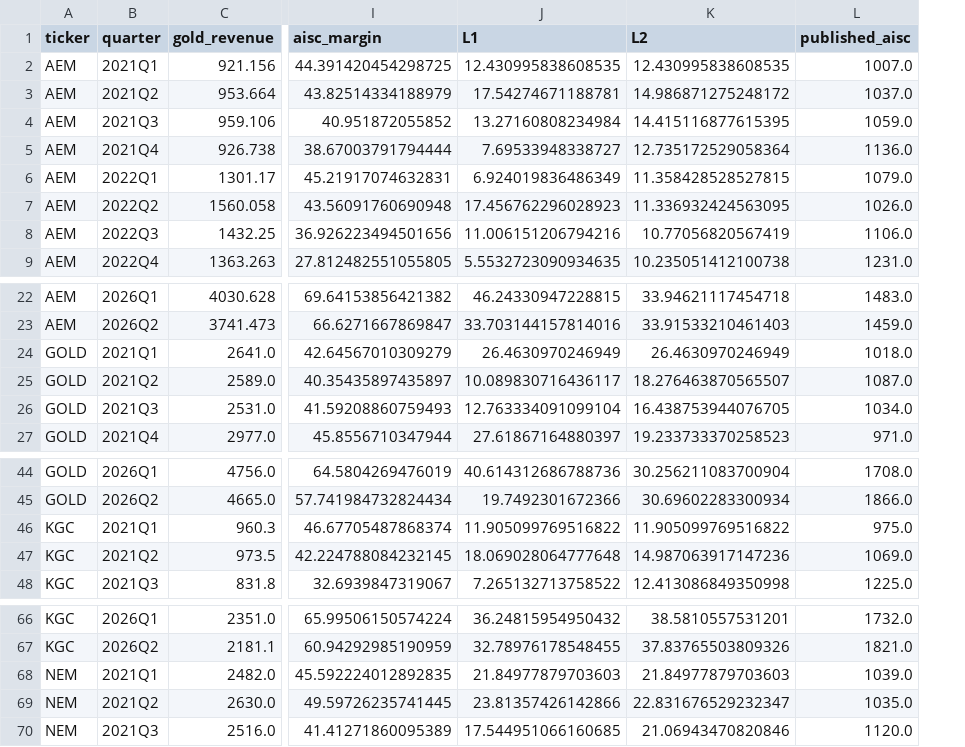
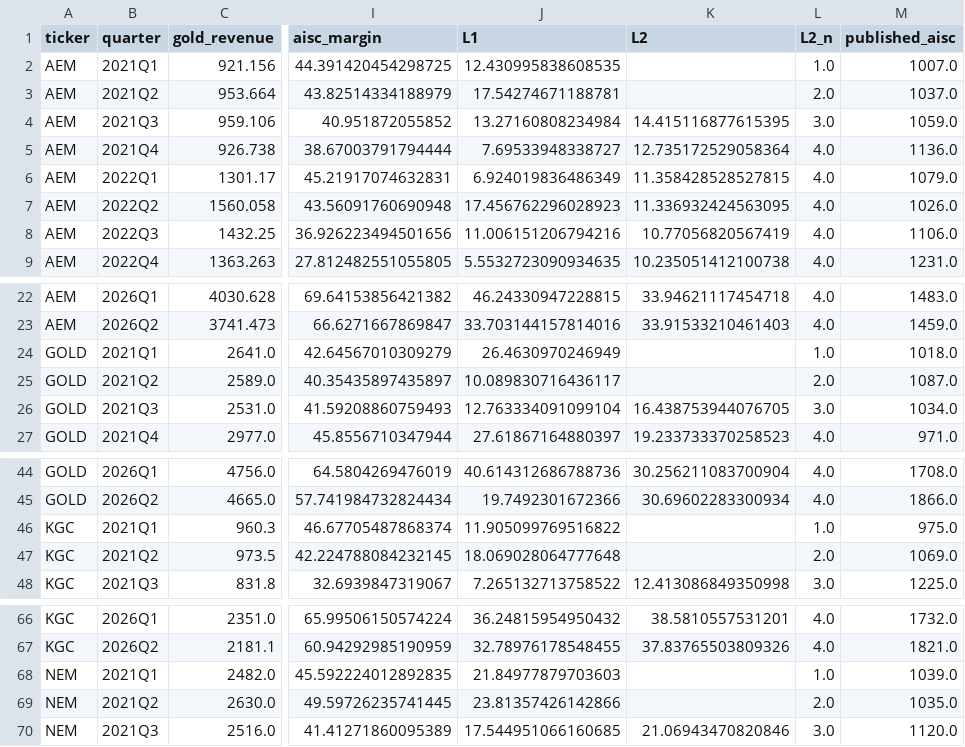
Before and after one commit to Whojohn/agents, a CSV file: data/final/margins.csv, drawn as a sheet; only a part is shown, gaps mark what is left out; the diff names each change by its address in the sheet, - before the commit and + after, or states it on an @@ line.

```diff
--- a/data/final/margins.csv
+++ b/data/final/margins.csv
+column L (L2_n), rows 2-9: 1.0 | 2.0 | 3.0 | 4.0 | 4.0 | 4.0 | 4.0 | 4.0; rows 22-27: 4.0 | 4.0 | 1.0 | 2.0 | 3.0 | 4.0; rows 44-48: 4.0 | 4.0 | 1.0 | 2.0 | 3.0; rows 66-70: 4.0 | 4.0 | 1.0 | 2.0 | 3.0
-K2 (L2): 12.430995838608535
+K2 (L2): (empty)
-K3 (L2): 14.986871275248172
+K3 (L2): (empty)
-K24 (L2): 26.4630970246949
+K24 (L2): (empty)
-K25 (L2): 18.276463870565507
+K25 (L2): (empty)
-K46 (L2): 11.905099769516822
+K46 (L2): (empty)
-K47 (L2): 14.987063917147236
+K47 (L2): (empty)
-K68 (L2): 21.84977879703603
+K68 (L2): (empty)
-K69 (L2): 22.831676529232347
+K69 (L2): (empty)
```
Also changed, not shown: data/final/trimmed_observations.csv, 3 other files.
